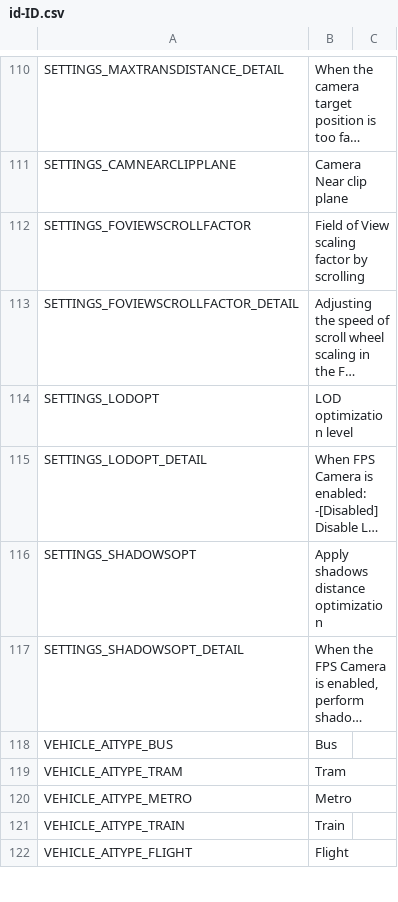
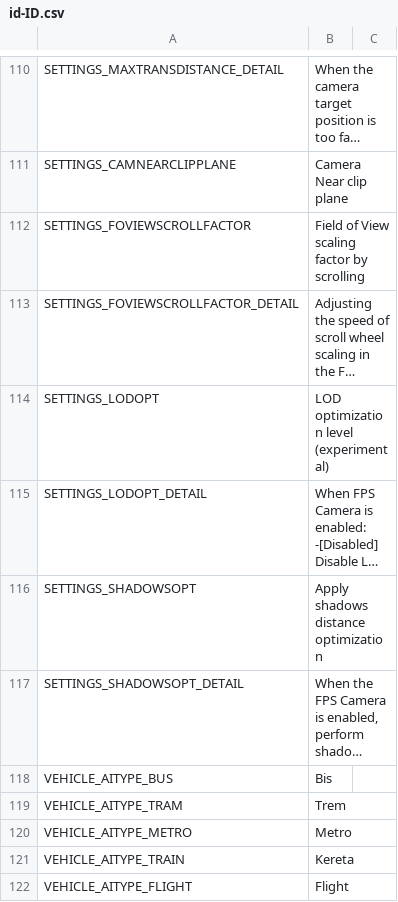
Before and after one commit to will258012/FPSCamera-Continued, a CSV file: FPSCamera/Translations/id-ID.csv, drawn as a sheet; only a part is shown, gaps mark what is left out; long unchanged cells end in …; the diff covers the shown part only; the diff names each change by its address in the sheet, - before the commit and + after, or states it on an @@ line.

```diff
--- a/FPSCamera/Translations/id-ID.csv
+++ b/FPSCamera/Translations/id-ID.csv
-B114: LOD optimization level
+B114: LOD optimization level (experimental)
-B118: Bus
+B118: Bis
-B119: Tram
+B119: Trem
-B121: Train
+B121: Kereta
```
Also changed, not shown: 20 edited cells elsewhere in this file.
